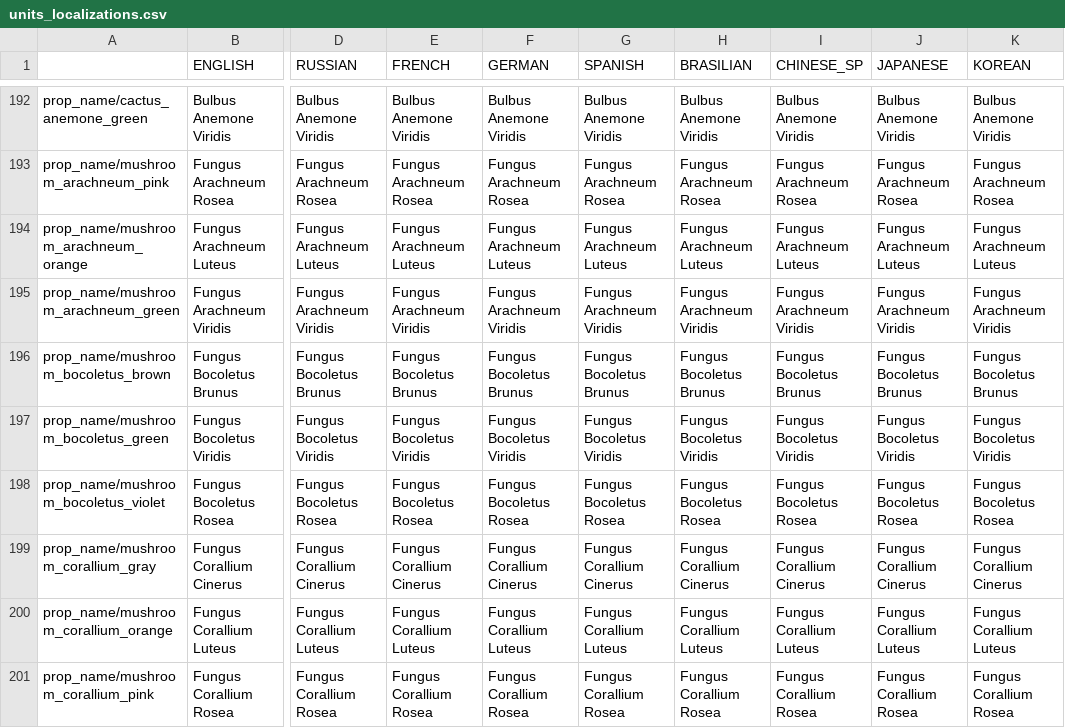
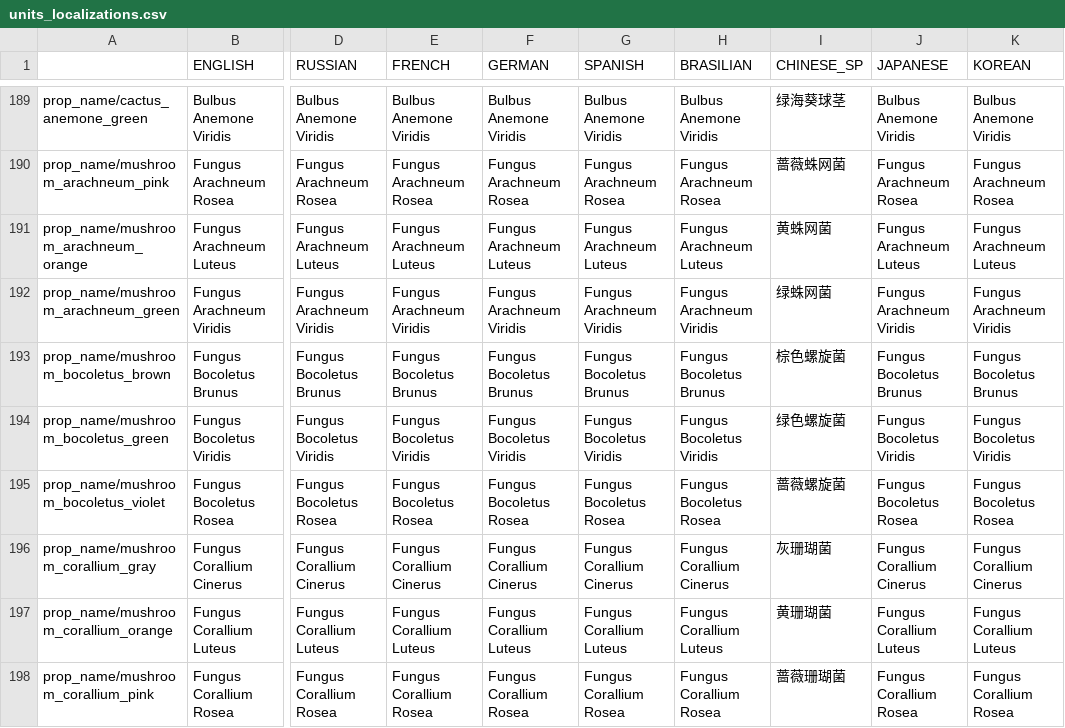
Before and after one commit to PonomarevDmitry/RiftbreakersMods, a CSV file: OriginalPacksData/gui/units_localizations.csv, drawn as a sheet; only a part is shown, gaps mark what is left out; addresses are those after the commit; the diff covers the shown part only; the diff names each change by its address in the sheet, - before the commit and + after, or states it on an @@ line.

```diff
--- a/OriginalPacksData/gui/units_localizations.csv
+++ b/OriginalPacksData/gui/units_localizations.csv
-I189 (CHINESE_SP): Bulbus Anemone Viridis
+I189 (CHINESE_SP): 绿海葵球茎
-I190 (CHINESE_SP): Fungus Arachneum Rosea
+I190 (CHINESE_SP): 蔷薇蛛网菌
-I191 (CHINESE_SP): Fungus Arachneum Luteus
+I191 (CHINESE_SP): 黄蛛网菌
-I192 (CHINESE_SP): Fungus Arachneum Viridis
+I192 (CHINESE_SP): 绿蛛网菌
-I193 (CHINESE_SP): Fungus Bocoletus Brunus
+I193 (CHINESE_SP): 棕色螺旋菌
-I194 (CHINESE_SP): Fungus Bocoletus Viridis
+I194 (CHINESE_SP): 绿色螺旋菌
-I195 (CHINESE_SP): Fungus Bocoletus Rosea
+I195 (CHINESE_SP): 蔷薇螺旋菌
-I196 (CHINESE_SP): Fungus Corallium Cinerus
+I196 (CHINESE_SP): 灰珊瑚菌
-I197 (CHINESE_SP): Fungus Corallium Luteus
+I197 (CHINESE_SP): 黄珊瑚菌
-I198 (CHINESE_SP): Fungus Corallium Rosea
+I198 (CHINESE_SP): 蔷薇珊瑚菌
```
Also changed, not shown: 3 removed rows and 36 edited cells elsewhere in this file, OriginalPacksData/gui/0_ui_3_localizations.csv, 9 other files.
